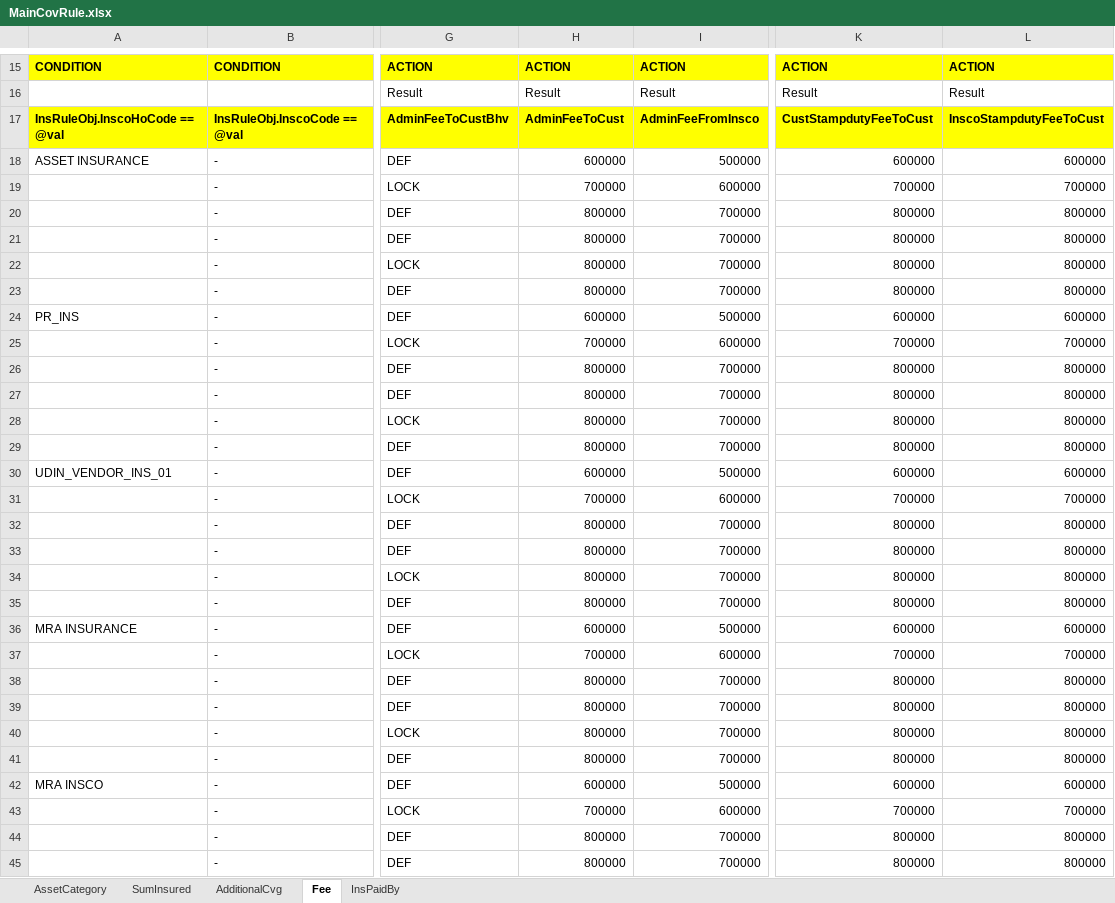
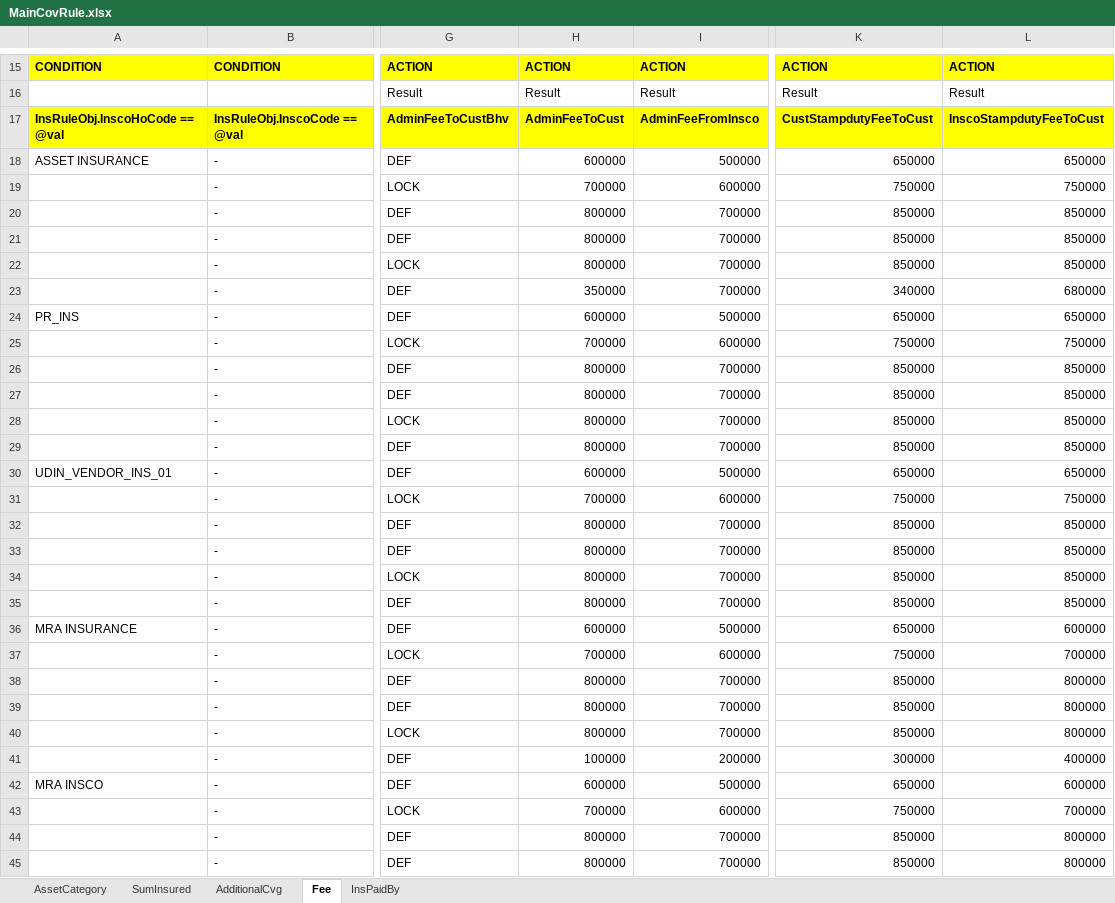
Before and after one commit to qcadins/DemoWorkflow, an Excel workbook: Rule/MainCovRule.xlsx, sheet Fee, drawn as a sheet; only a part is shown, gaps mark what is left out; values as stored, in another font and other column widths than the file's, no borders; the diff covers the shown part only; the diff names each change by its address in the sheet, - before the commit and + after, or states it on an @@ line.

```diff
--- a/Rule/MainCovRule.xlsx (sheet Fee)
+++ b/Rule/MainCovRule.xlsx (sheet Fee)
-K18: 600000
+K18: 650000
-L18: 600000
+L18: 650000
-K19: 700000
+K19: 750000
-L19: 700000
+L19: 750000
-K20:K22: 800000
+K20:K22: 850000
-L20:L22: 800000
+L20:L22: 850000
-H23: 800000
+H23: 350000
-K23: 800000
+K23: 340000
-L23: 800000
+L23: 680000
-K24: 600000
+K24: 650000
-L24: 600000
+L24: 650000
-K25: 700000
+K25: 750000
-L25: 700000
+L25: 750000
-K26:K29: 800000
+K26:K29: 850000
-L26:L29: 800000
+L26:L29: 850000
-K30: 600000
+K30: 650000
-L30: 600000
+L30: 650000
-K31: 700000
+K31: 750000
-L31: 700000
+L31: 750000
-K32:K35: 800000
+K32:K35: 850000
-L32:L35: 800000
+L32:L35: 850000
-K36: 600000
+K36: 650000
-K37: 700000
+K37: 750000
-K38:K40: 800000
+K38:K40: 850000
-H41: 800000
+H41: 100000
-I41: 700000
+I41: 200000
-K41: 800000
+K41: 300000
-L41: 800000
+L41: 400000
-K42: 600000
+K42: 650000
-K43: 700000
+K43: 750000
-K44:K45: 800000
+K44:K45: 850000
```
Also changed, not shown: 5 edited cells elsewhere in this sheet, Rule/InsuranceRateRule.xlsx, 5 other files.
